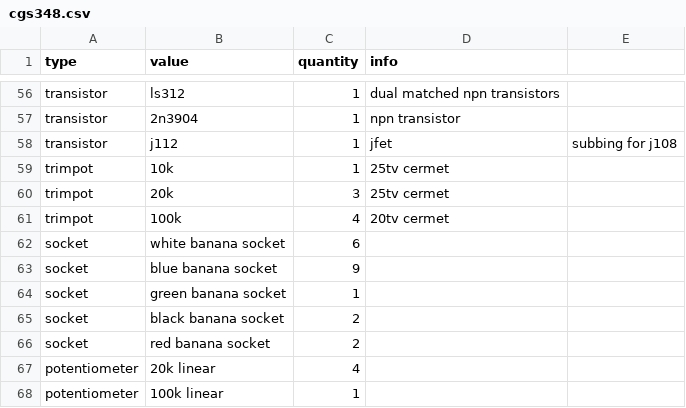
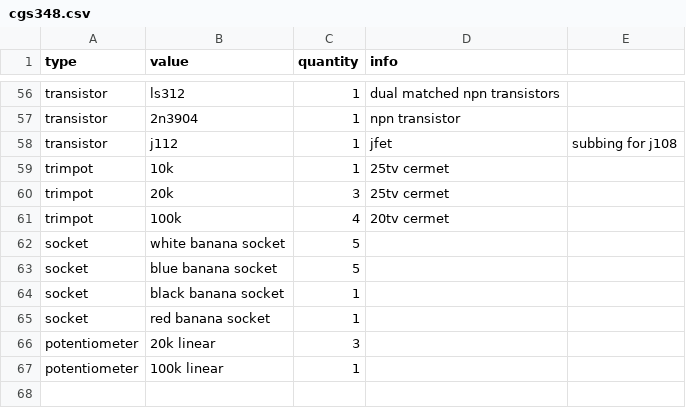
Before and after one commit to rumblesan/serge-system, a CSV file: boms/modules/cgs348.csv, drawn as a sheet; only a part is shown, gaps mark what is left out.

```diff
--- a/boms/modules/cgs348.csv
+++ b/boms/modules/cgs348.csv
@@ -61,8 +61,7 @@ trimpot, 20k, 3, 25tv cermet,
 trimpot, 100k, 4, 20tv cermet,
-socket, white banana socket, 6,,
-socket, blue banana socket, 9,,
-socket, green banana socket, 1,,
-socket, black banana socket, 2,,
-socket, red banana socket, 2,,
-potentiometer, 20k linear, 4,,
+socket, white banana socket, 5,,
+socket, blue banana socket, 5,,
+socket, black banana socket, 1,,
+socket, red banana socket, 1,,
+potentiometer, 20k linear, 3,,
 potentiometer, 100k linear, 1,,
```
Also changed, not shown: boms/modules/cgs09.csv, boms/modules/cgs29.csv, 4 other files.
